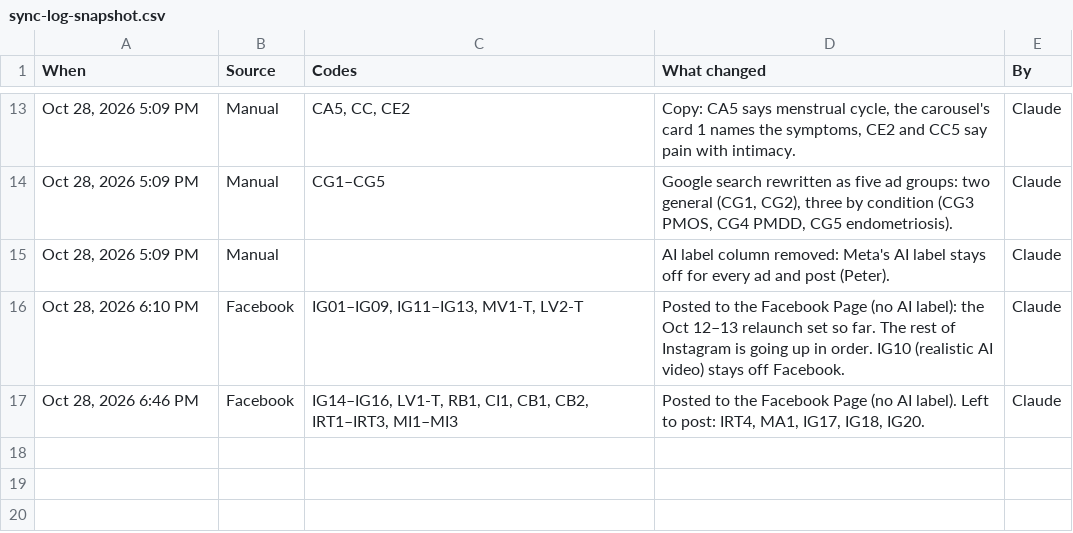
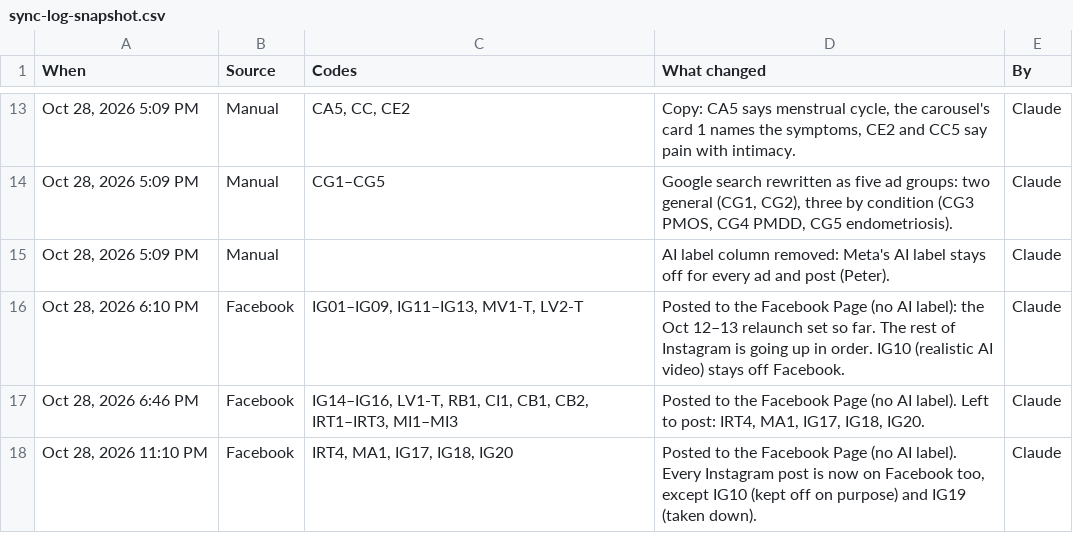
Before and after one commit to Optimal-Research-Team/optimal-ad-handoff, a CSV file: sync-log-snapshot.csv, drawn as a sheet; only a part is shown, gaps mark what is left out.

```diff
--- a/sync-log-snapshot.csv
+++ b/sync-log-snapshot.csv
@@ -17 +17,2 @@ When,Source,Codes,What changed,By
 "Oct 28, 2026 6:46 PM",Facebook,"IG14–IG16, LV1-T, RB1, CI1, CB1, CB2, IRT1–IRT3, MI1–MI3","Posted to the Facebook Page (no AI label). Left to post: IRT4, MA1, IG17, IG18, IG20.",Claude
+"Oct 28, 2026 11:10 PM",Facebook,"IRT4, MA1, IG17, IG18, IG20","Posted to the Facebook Page (no AI label). Every Instagram post is now on Facebook too, except IG10 (kept off on purpose) and IG19 (taken down).",Claude
```
Also changed, not shown: tracker-snapshot.csv, 1 other file.
